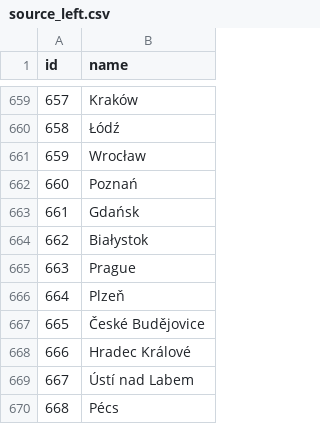
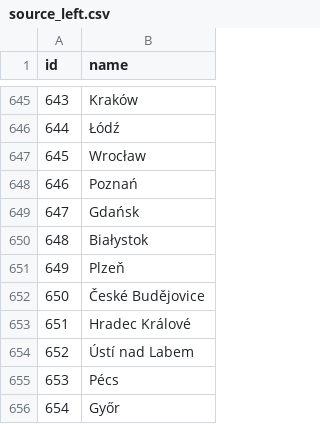
Before and after one commit to abhishekbhakat/matching_record_linkage, a CSV file: validation/source_left.csv, drawn as a sheet; only a part is shown, gaps mark what is left out; the shorter side is filled out with more unchanged rows; removed rows and columns are numbered as before the commit, all else as after; the diff covers the shown part only; the diff names each change by its address in the sheet, - before the commit and + after, or states it on an @@ line.

```diff
--- a/validation/source_left.csv
+++ b/validation/source_left.csv
@@ column A (id) renumbered between rows 242 and 659 @@
-row 665: 663 | Prague
```
Also changed, not shown: 20 added rows and 14 removed rows elsewhere in this file, validation/ground_truth.csv, validation/source_right.csv, 15 other files.
